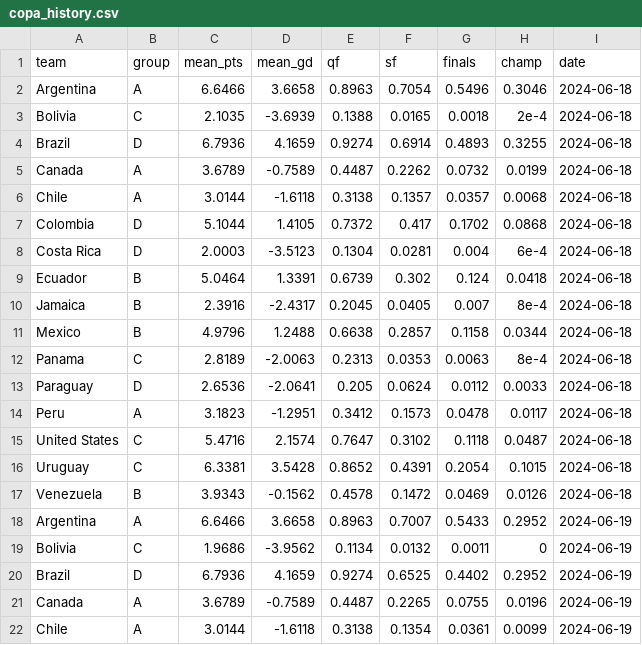
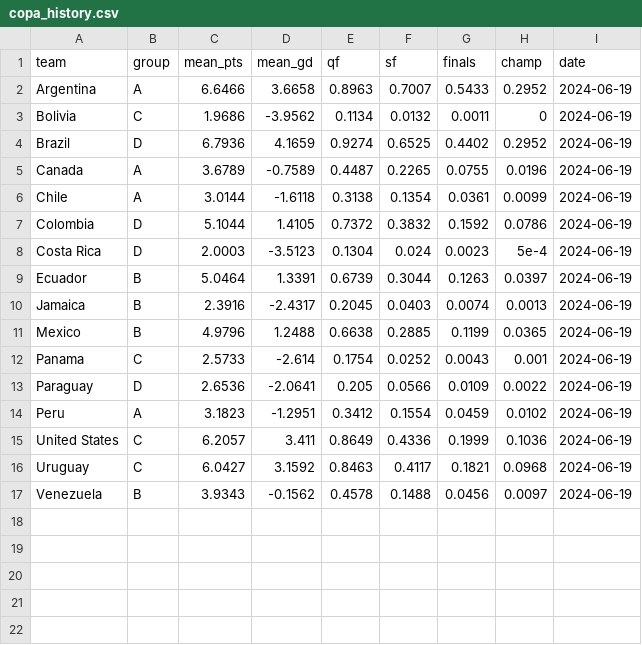
Before and after one commit to lbenz730/intl_soccer_2024, a CSV file: predictions/copa_history.csv, drawn as a sheet; only a part is shown; the shorter side is filled out with more unchanged rows; the diff names each change by its address in the sheet, - before the commit and + after, or states it on an @@ line.

```diff
--- a/predictions/copa_history.csv
+++ b/predictions/copa_history.csv
-row 2: Argentina | A | 6.6466 | 3.6658 | 0.8963 | 0.7054 | 0.5496 | 0.3046 | 2024-06-18
-row 3: Bolivia | C | 2.1035 | -3.6939 | 0.1388 | 0.0165 | 0.0018 | 2e-4 | 2024-06-18
-row 4: Brazil | D | 6.7936 | 4.1659 | 0.9274 | 0.6914 | 0.4893 | 0.3255 | 2024-06-18
-row 5: Canada | A | 3.6789 | -0.7589 | 0.4487 | 0.2262 | 0.0732 | 0.0199 | 2024-06-18
-row 6: Chile | A | 3.0144 | -1.6118 | 0.3138 | 0.1357 | 0.0357 | 0.0068 | 2024-06-18
-row 7: Colombia | D | 5.1044 | 1.4105 | 0.7372 | 0.417 | 0.1702 | 0.0868 | 2024-06-18
-row 8: Costa Rica | D | 2.0003 | -3.5123 | 0.1304 | 0.0281 | 0.004 | 6e-4 | 2024-06-18
-row 9: Ecuador | B | 5.0464 | 1.3391 | 0.6739 | 0.302 | 0.124 | 0.0418 | 2024-06-18
-row 10: Jamaica | B | 2.3916 | -2.4317 | 0.2045 | 0.0405 | 0.007 | 8e-4 | 2024-06-18
-row 11: Mexico | B | 4.9796 | 1.2488 | 0.6638 | 0.2857 | 0.1158 | 0.0344 | 2024-06-18
-row 12: Panama | C | 2.8189 | -2.0063 | 0.2313 | 0.0353 | 0.0063 | 8e-4 | 2024-06-18
-row 13: Paraguay | D | 2.6536 | -2.0641 | 0.205 | 0.0624 | 0.0112 | 0.0033 | 2024-06-18
-row 14: Peru | A | 3.1823 | -1.2951 | 0.3412 | 0.1573 | 0.0478 | 0.0117 | 2024-06-18
-row 15: United States | C | 5.4716 | 2.1574 | 0.7647 | 0.3102 | 0.1118 | 0.0487 | 2024-06-18
-row 16: Uruguay | C | 6.3381 | 3.5428 | 0.8652 | 0.4391 | 0.2054 | 0.1015 | 2024-06-18
-row 17: Venezuela | B | 3.9343 | -0.1562 | 0.4578 | 0.1472 | 0.0469 | 0.0126 | 2024-06-18
```
Also changed, not shown: data/euro2024_schedule.csv, predictions/euro_history.csv, 17 other files.
